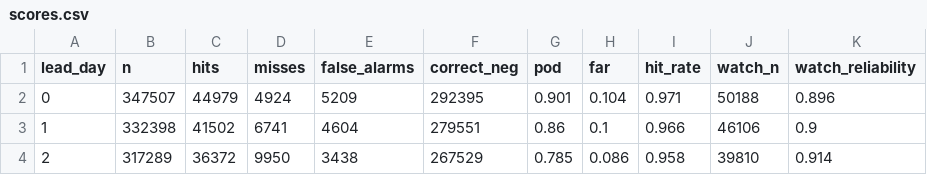
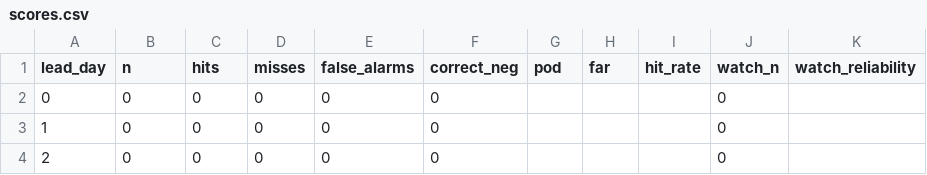
Before and after one commit to pharmeasyMarketing/pe-rainfall-ops, a CSV file: data/verification/scores.csv, drawn as a sheet; only a part is shown; the diff covers the shown part only.

```diff
--- a/data/verification/scores.csv
+++ b/data/verification/scores.csv
@@ -1,4 +1,4 @@
 lead_day,n,hits,misses,false_alarms,correct_neg,pod,far,hit_rate,watch_n,watch_reliability
-0,347507,44979,4924,5209,292395,0.901,0.104,0.971,50188,0.896
-1,332398,41502,6741,4604,279551,0.86,0.1,0.966,46106,0.9
-2,317289,36372,9950,3438,267529,0.785,0.086,0.958,39810,0.914
+0,0,0,0,0,0,,,,0,
+1,0,0,0,0,0,,,,0,
+2,0,0,0,0,0,,,,0,
```
Also changed, not shown: 40 edited cells elsewhere in this file, 25 other files.
